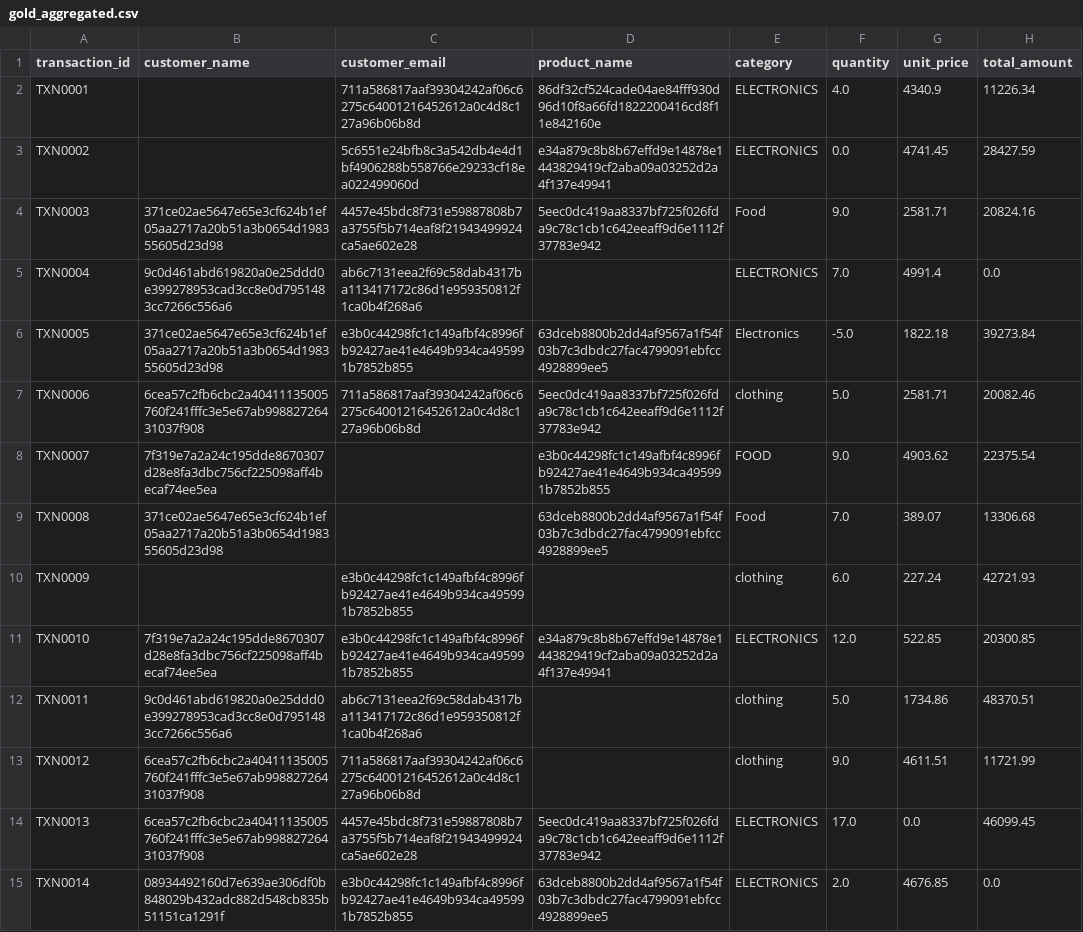
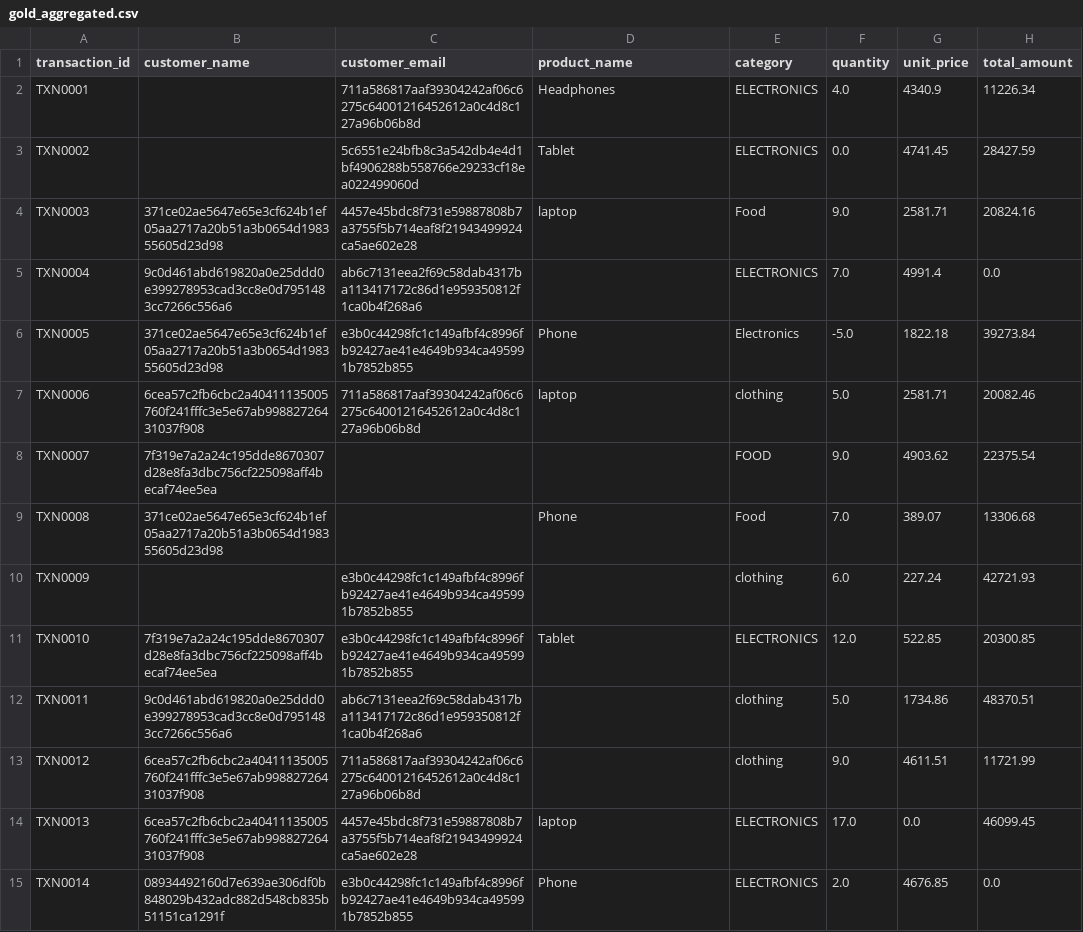
Before and after one commit to mudigitalemployee-tech/messy-sales-de-pipeline, a CSV file: data/gold_aggregated.csv, drawn as a sheet; only a part is shown; the diff covers the shown part only; the diff names each change by its address in the sheet, - before the commit and + after, or states it on an @@ line.

Commit message:
feat: messy_sales DE pipeline — all 5 stages complete
Artifacts: raw data + silver CSV + gold CSV + Airflow DAG + HTML report + ZIP + CI/CD

```diff
--- a/data/gold_aggregated.csv
+++ b/data/gold_aggregated.csv
-D2 (product_name): 86df32cf524cade04ae84fff930d96d10f8a66fd1822200416cd8f11e842160e
+D2 (product_name): Headphones
-D3 (product_name): e34a879c8b8b67effd9e14878e1443829419cf2aba09a03252d2a4f137e49941
+D3 (product_name): Tablet
-D4 (product_name): 5eec0dc419aa8337bf725f026fda9c78c1cb1c642eeaff9d6e1112f37783e942
+D4 (product_name): laptop
-D6 (product_name): 63dceb8800b2dd4af9567a1f54f03b7c3dbdc27fac4799091ebfcc4928899ee5
+D6 (product_name): Phone
-D7 (product_name): 5eec0dc419aa8337bf725f026fda9c78c1cb1c642eeaff9d6e1112f37783e942
+D7 (product_name): laptop
-D8 (product_name): e3b0c44298fc1c149afbf4c8996fb92427ae41e4649b934ca495991b7852b855
+D8 (product_name): (empty)
-D9 (product_name): 63dceb8800b2dd4af9567a1f54f03b7c3dbdc27fac4799091ebfcc4928899ee5
+D9 (product_name): Phone
-D11 (product_name): e34a879c8b8b67effd9e14878e1443829419cf2aba09a03252d2a4f137e49941
+D11 (product_name): Tablet
-D14 (product_name): 5eec0dc419aa8337bf725f026fda9c78c1cb1c642eeaff9d6e1112f37783e942
+D14 (product_name): laptop
-D15 (product_name): 63dceb8800b2dd4af9567a1f54f03b7c3dbdc27fac4799091ebfcc4928899ee5
+D15 (product_name): Phone
```
Also changed, not shown: 77 edited cells elsewhere in this file, data/transformed.csv, 5 other files.
